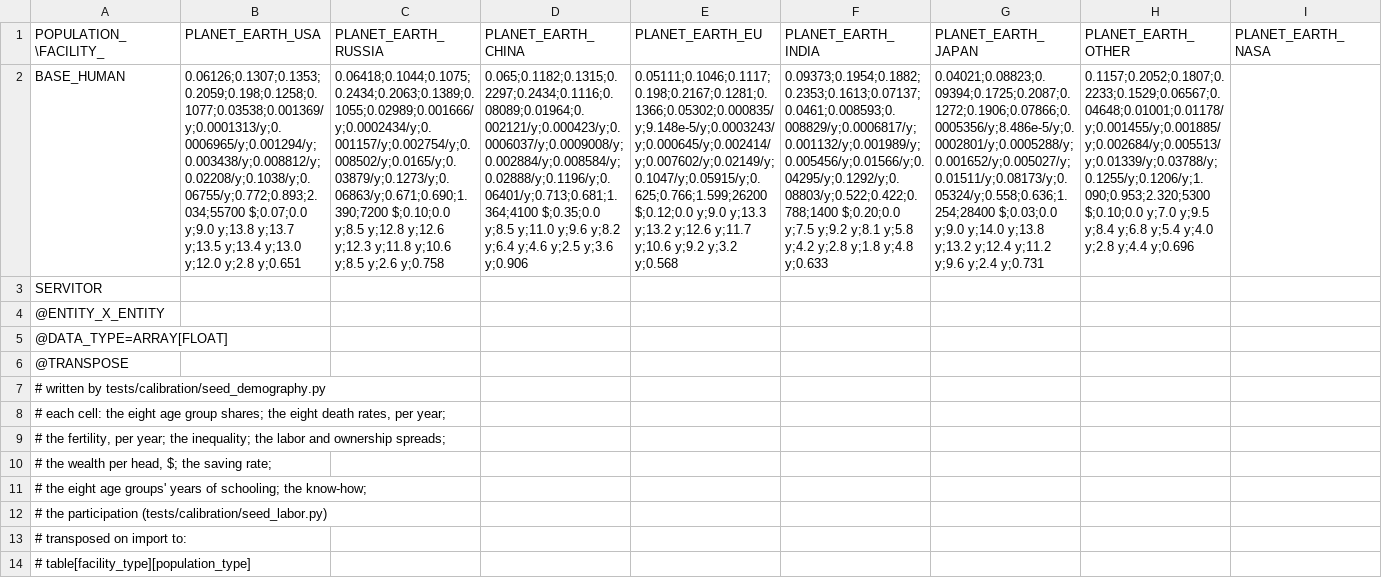
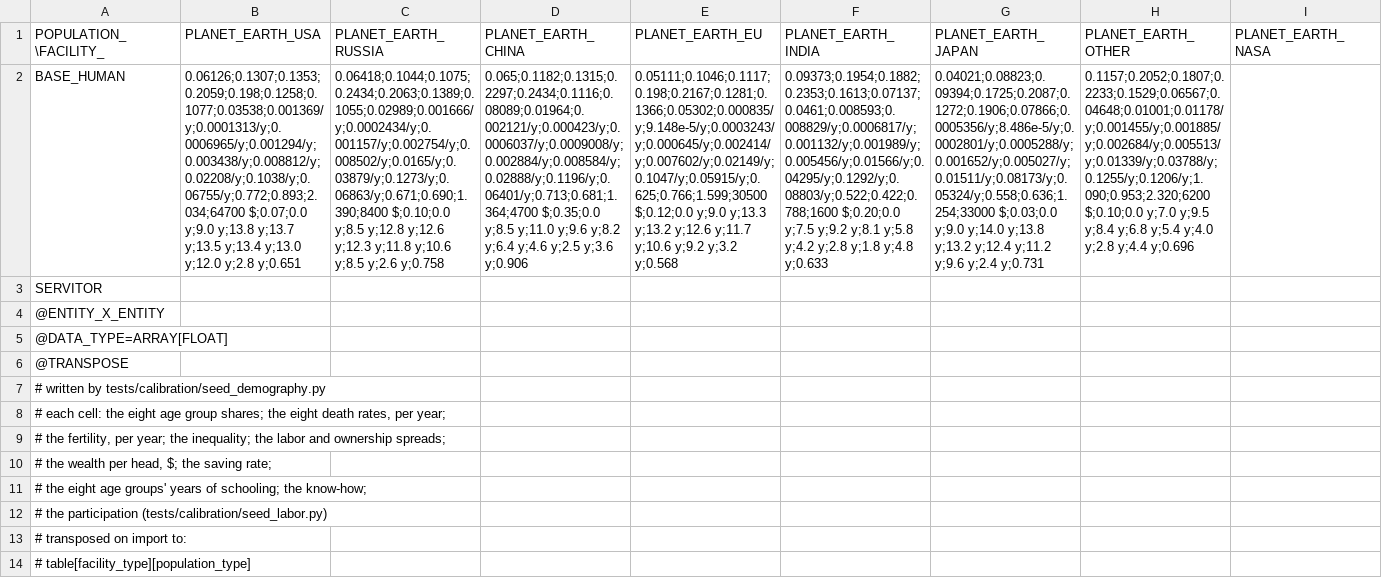
Before and after one commit to t2civ/astropolis_public, a TSV file: tables/facilities_populations.tsv, drawn as a sheet; only a part is shown; the diff names each change by its address in the sheet, - before the commit and + after, or states it on an @@ line.

```diff
--- a/tables/facilities_populations.tsv
+++ b/tables/facilities_populations.tsv
-B2 (PLANET_EARTH_USA): 0.06126;0.1307;0.1353;0.2059;0.198;0.1258;0.1077;0.03538;0.001369/y;0.0001313/y;0.0006965/y;0.001294/y;0.003438/y;0.008812/y;0.02208/y;0.1038/y;0.06755/y;0.772;0.893;2.034;55700 $;0.07;0.0 y;9.0…
+B2 (PLANET_EARTH_USA): 0.06126;0.1307;0.1353;0.2059;0.198;0.1258;0.1077;0.03538;0.001369/y;0.0001313/y;0.0006965/y;0.001294/y;0.003438/y;0.008812/y;0.02208/y;0.1038/y;0.06755/y;0.772;0.893;2.034;64700 $;0.07;0.0 y;9.0…
-C2 (PLANET_EARTH_RUSSIA): 0.06418;0.1044;0.1075;0.2434;0.2063;0.1389;0.1055;0.02989;0.001666/y;0.0002434/y;0.001157/y;0.002754/y;0.008502/y;0.0165/y;0.03879/y;0.1273/y;0.06863/y;0.671;0.690;1.390;7200 $;0.10;0.0 y;8.5…
+C2 (PLANET_EARTH_RUSSIA): 0.06418;0.1044;0.1075;0.2434;0.2063;0.1389;0.1055;0.02989;0.001666/y;0.0002434/y;0.001157/y;0.002754/y;0.008502/y;0.0165/y;0.03879/y;0.1273/y;0.06863/y;0.671;0.690;1.390;8400 $;0.10;0.0 y;8.5…
-D2 (PLANET_EARTH_CHINA): 0.065;0.1182;0.1315;0.2297;0.2434;0.1116;0.08089;0.01964;0.002121/y;0.000423/y;0.0006037/y;0.0009008/y;0.002884/y;0.008584/y;0.02888/y;0.1196/y;0.06401/y;0.713;0.681;1.364;4100 $;0.35;0.0 y;8.5…
+D2 (PLANET_EARTH_CHINA): 0.065;0.1182;0.1315;0.2297;0.2434;0.1116;0.08089;0.01964;0.002121/y;0.000423/y;0.0006037/y;0.0009008/y;0.002884/y;0.008584/y;0.02888/y;0.1196/y;0.06401/y;0.713;0.681;1.364;4700 $;0.35;0.0 y;8.5…
-E2 (PLANET_EARTH_EU): 0.05111;0.1046;0.1117;0.198;0.2167;0.1281;0.1366;0.05302;0.000835/y;9.148e-5/y;0.0003243/y;0.000645/y;0.002414/y;0.007602/y;0.02149/y;0.1047/y;0.05915/y;0.625;0.766;1.599;26200 $;0.12;0.0 y;9.0…
+E2 (PLANET_EARTH_EU): 0.05111;0.1046;0.1117;0.198;0.2167;0.1281;0.1366;0.05302;0.000835/y;9.148e-5/y;0.0003243/y;0.000645/y;0.002414/y;0.007602/y;0.02149/y;0.1047/y;0.05915/y;0.625;0.766;1.599;30500 $;0.12;0.0 y;9.0…
-F2 (PLANET_EARTH_INDIA): 0.09373;0.1954;0.1882;0.2353;0.1613;0.07137;0.0461;0.008593;0.008829/y;0.0006817/y;0.001132/y;0.001989/y;0.005456/y;0.01566/y;0.04295/y;0.1292/y;0.08803/y;0.522;0.422;0.788;1400 $;0.20;0.0 y;7.5…
+F2 (PLANET_EARTH_INDIA): 0.09373;0.1954;0.1882;0.2353;0.1613;0.07137;0.0461;0.008593;0.008829/y;0.0006817/y;0.001132/y;0.001989/y;0.005456/y;0.01566/y;0.04295/y;0.1292/y;0.08803/y;0.522;0.422;0.788;1600 $;0.20;0.0 y;7.5…
-G2 (PLANET_EARTH_JAPAN): 0.04021;0.08823;0.09394;0.1725;0.2087;0.1272;0.1906;0.07866;0.0005356/y;8.486e-5/y;0.0002801/y;0.0005288/y;0.001652/y;0.005027/y;0.01511/y;0.08173/y;0.05324/y;0.558;0.636;1.254;28400 $;0.03;0.0 y;9.0…
+G2 (PLANET_EARTH_JAPAN): 0.04021;0.08823;0.09394;0.1725;0.2087;0.1272;0.1906;0.07866;0.0005356/y;8.486e-5/y;0.0002801/y;0.0005288/y;0.001652/y;0.005027/y;0.01511/y;0.08173/y;0.05324/y;0.558;0.636;1.254;33000 $;0.03;0.0 y;9.0…
-H2 (PLANET_EARTH_OTHER): 0.1157;0.2052;0.1807;0.2233;0.1529;0.06567;0.04648;0.01001;0.01178/y;0.001455/y;0.001885/y;0.002684/y;0.005513/y;0.01339/y;0.03788/y;0.1255/y;0.1206/y;1.090;0.953;2.320;5300 $;0.10;0.0 y;7.0…
+H2 (PLANET_EARTH_OTHER): 0.1157;0.2052;0.1807;0.2233;0.1529;0.06567;0.04648;0.01001;0.01178/y;0.001455/y;0.001885/y;0.002684/y;0.005513/y;0.01339/y;0.03788/y;0.1255/y;0.1206/y;1.090;0.953;2.320;6200 $;0.10;0.0 y;7.0…
```
Also changed, not shown: tables/wants.tsv, 2 other files.
